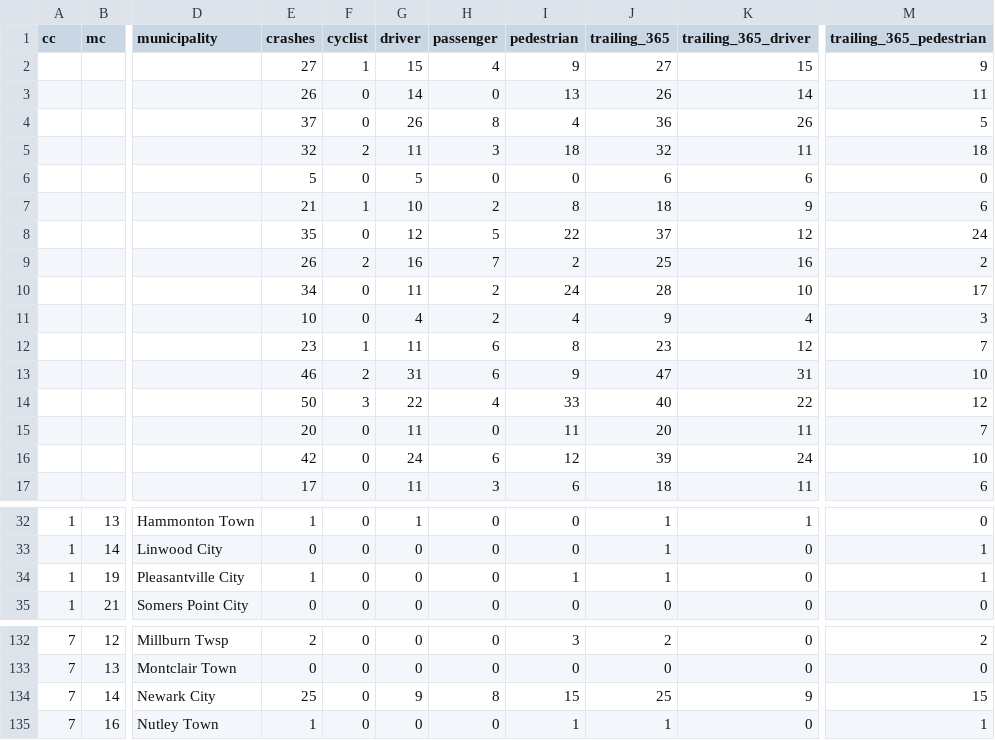
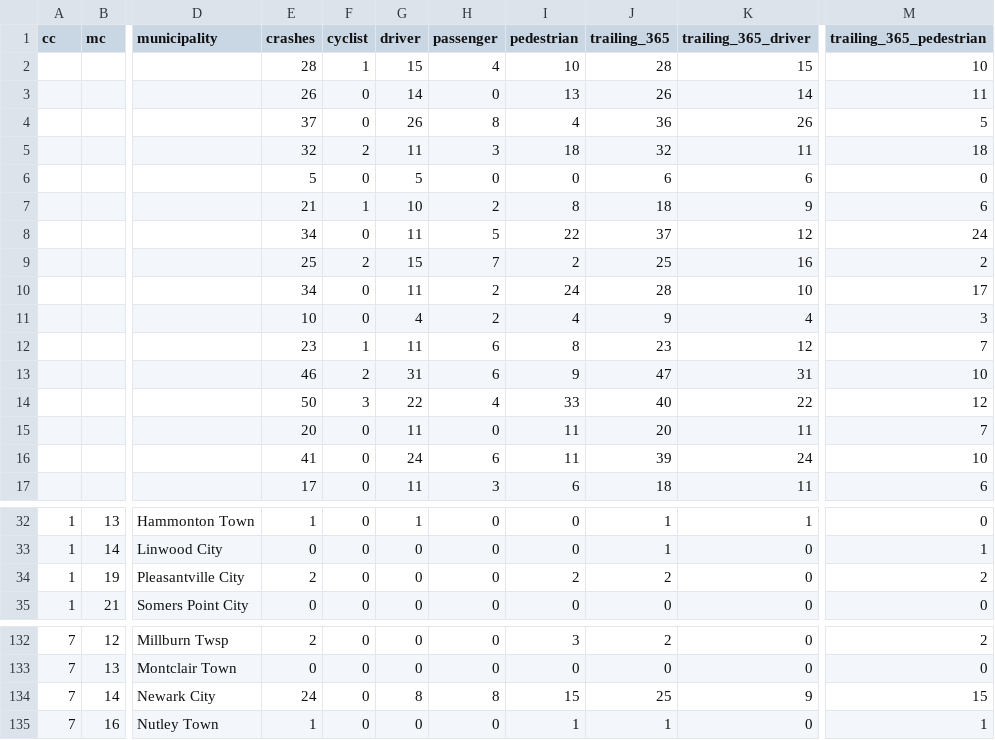
Before and after one commit to hudcostreets/nj-crashes, a CSV file: www/public/njsp/projected.csv, drawn as a sheet; only a part is shown, gaps mark what is left out; the diff covers the shown part only; the diff names each change by its address in the sheet, - before the commit and + after, or states it on an @@ line.

```diff
--- a/www/public/njsp/projected.csv
+++ b/www/public/njsp/projected.csv
-E2 (crashes): 27
+E2 (crashes): 28
-I2 (pedestrian): 9
+I2 (pedestrian): 10
-J2 (trailing_365): 27
+J2 (trailing_365): 28
-M2 (trailing_365_pedestrian): 9
+M2 (trailing_365_pedestrian): 10
-E8 (crashes): 35
+E8 (crashes): 34
-G8 (driver): 12
+G8 (driver): 11
-E9 (crashes): 26
+E9 (crashes): 25
-G9 (driver): 16
+G9 (driver): 15
-E16 (crashes): 42
+E16 (crashes): 41
-I16 (pedestrian): 12
+I16 (pedestrian): 11
-E34 (crashes): 1
+E34 (crashes): 2
-I34 (pedestrian): 1
+I34 (pedestrian): 2
-J34 (trailing_365): 1
+J34 (trailing_365): 2
-M34 (trailing_365_pedestrian): 1
+M34 (trailing_365_pedestrian): 2
-E134 (crashes): 25
+E134 (crashes): 24
-G134 (driver): 9
+G134 (driver): 8
```
Also changed, not shown: 2 edited cells elsewhere in this file, 1 other file.
